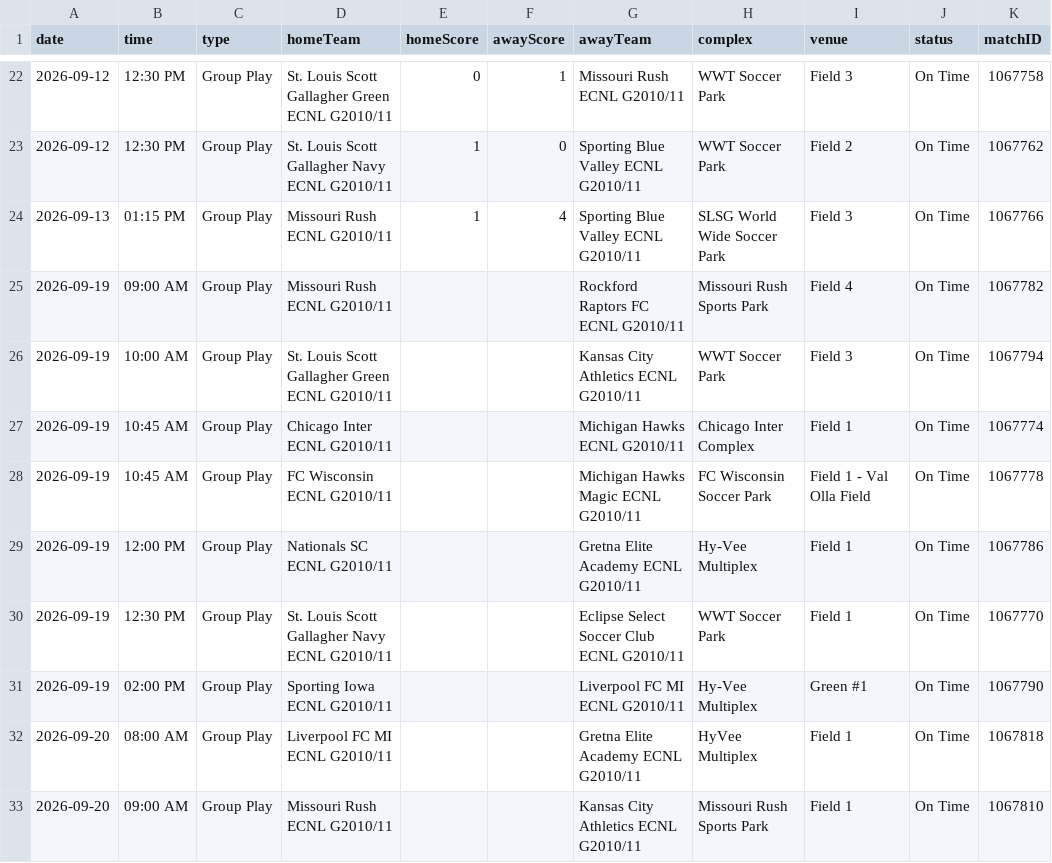
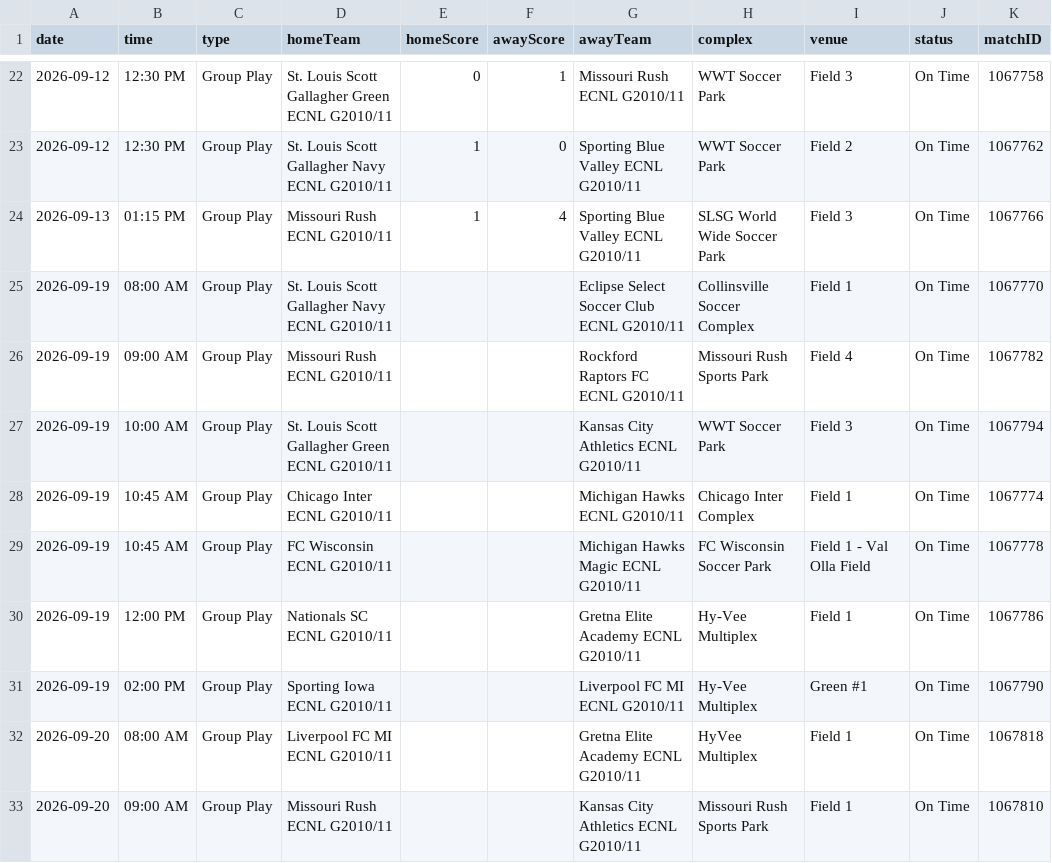
Before and after one commit to NextOneTwoLabs/ecnl-dashboard, a CSV file: export/2026-27/Midwest/GU16-ECNL.schedule.csv, drawn as a sheet; only a part is shown, gaps mark what is left out; removed rows and columns are numbered as before the commit, all else as after; the diff names each change by its address in the sheet, - before the commit and + after, or states it on an @@ line.

```diff
--- a/export/2026-27/Midwest/GU16-ECNL.schedule.csv
+++ b/export/2026-27/Midwest/GU16-ECNL.schedule.csv
+row 25: 2026-09-19 | 08:00 AM | Group Play | St. Louis Scott Gallagher Navy ECNL G2010/11 |  |  | Eclipse Select Soccer Club ECNL G2010/11 | Collinsville Soccer Complex | Field 1 | On Time | 1067770
-row 30: 2026-09-19 | 12:30 PM | Group Play | St. Louis Scott Gallagher Navy ECNL G2010/11 |  |  | Eclipse Select Soccer Club ECNL G2010/11 | WWT Soccer Park | Field 1 | On Time | 1067770
```
Also changed, not shown: 3 other files.
